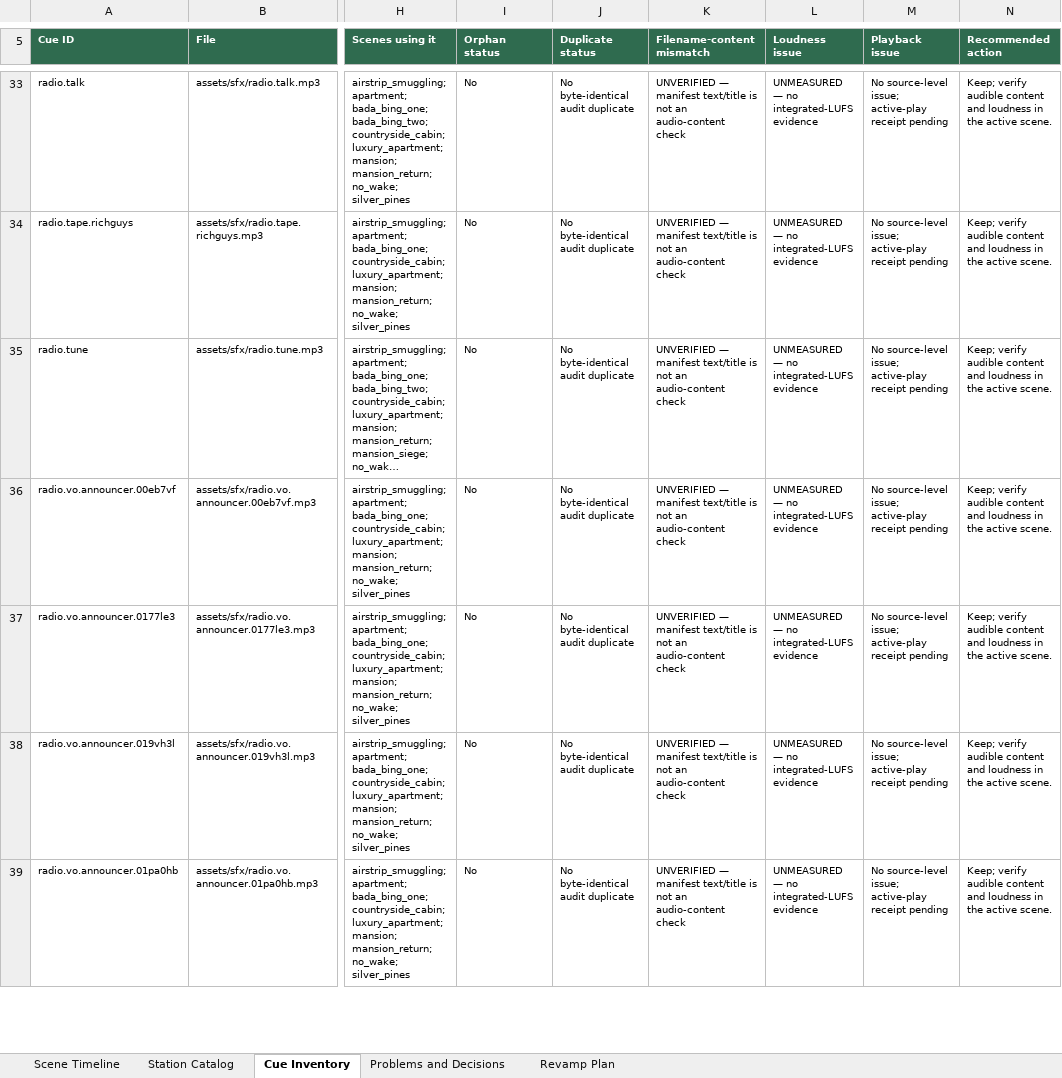
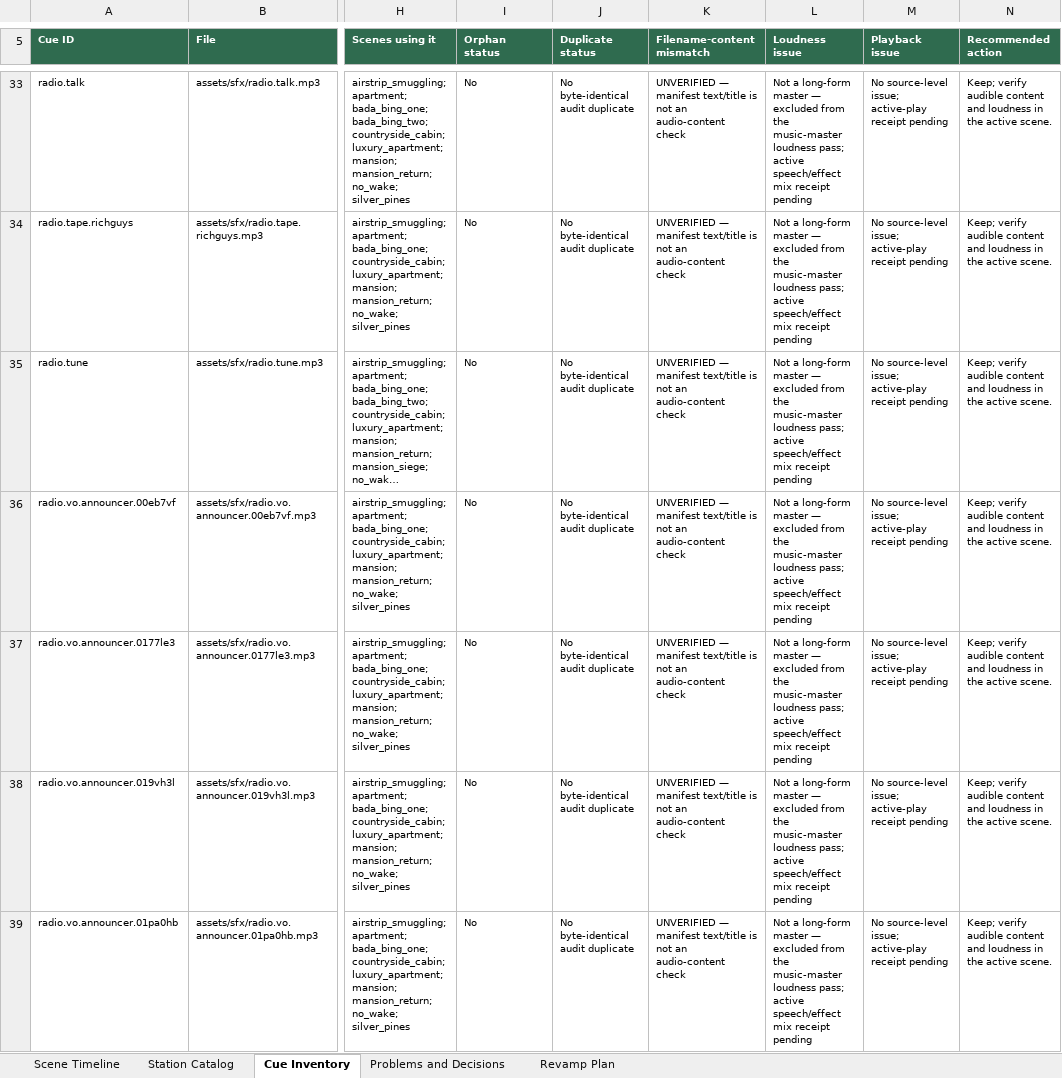
Before and after one commit to LouSputthole/SquatchSmash, an Excel workbook: docs/audits/SQUATCHSMASH-RADIO-AUDIT.xlsx, sheet Cue Inventory, drawn as a sheet; only a part is shown, gaps mark what is left out; long unchanged cells end in …; values as stored, in another font and other column widths than the file's, no borders; table styles not drawn; the diff covers the shown part only; the diff names each change by its address in the sheet, - before the commit and + after, or states it on an @@ line.

Commit message:
feat(radio): measure masters and resolve cue reachability

```diff
--- a/docs/audits/SQUATCHSMASH-RADIO-AUDIT.xlsx (sheet Cue Inventory)
+++ b/docs/audits/SQUATCHSMASH-RADIO-AUDIT.xlsx (sheet Cue Inventory)
-L33:L39 (Loudness issue): UNMEASURED — no integrated-LUFS evidence
+L33:L39 (Loudness issue): Not a long-form master — excluded from the music-master loudness pass; active speech/effect mix receipt pending
```
Also changed, not shown: 342 edited cells elsewhere in this sheet, sheet Problems and Decisions, sheet Revamp Plan, 10 other files.
